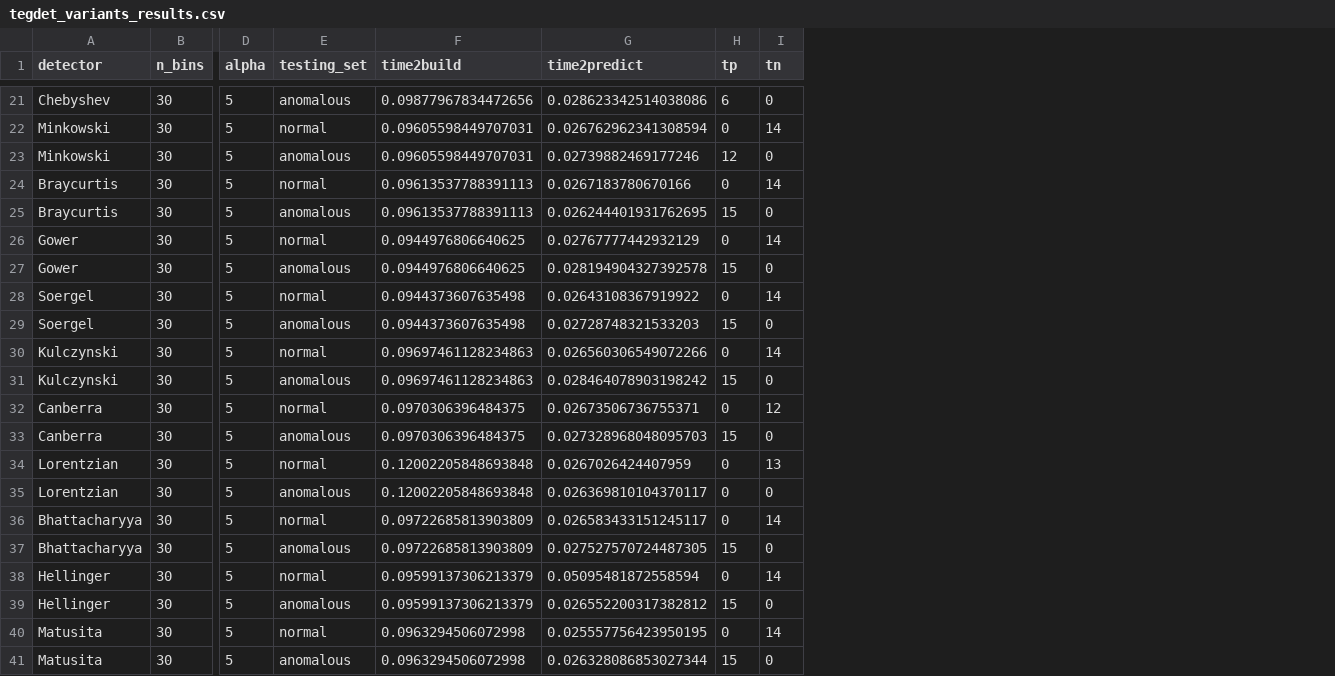
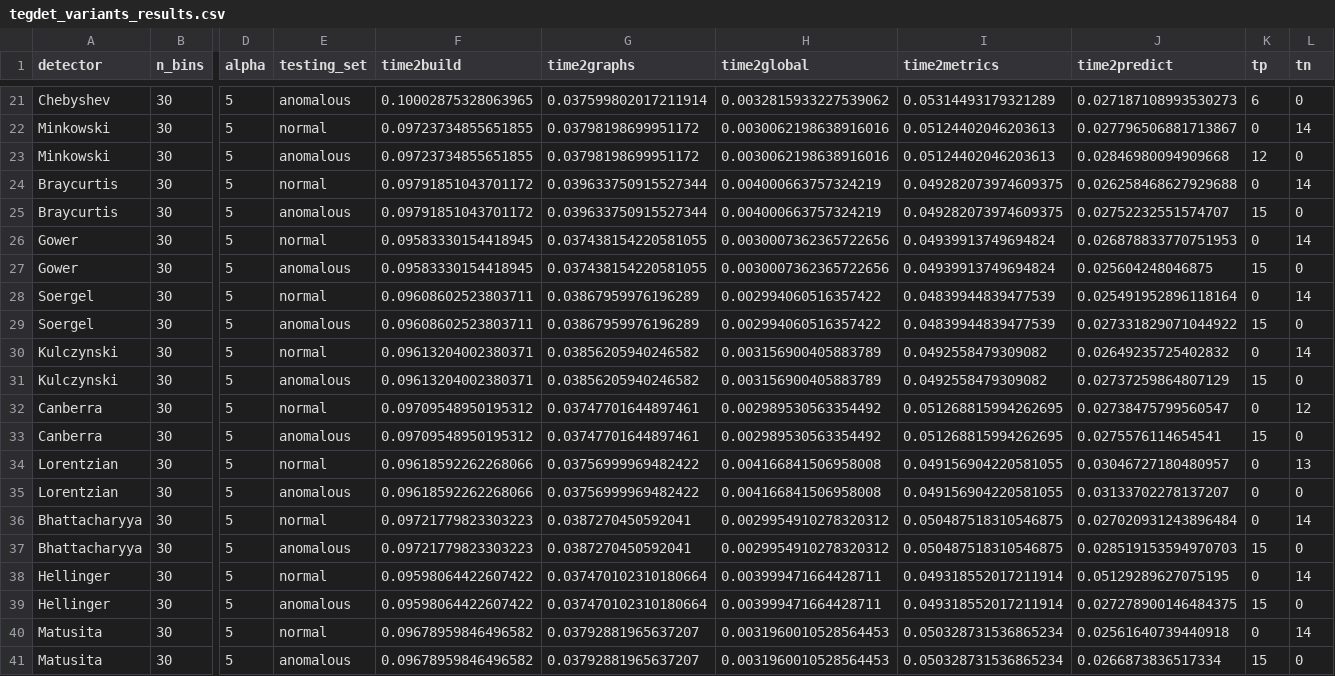
Before and after one commit to DiasporeUnizar/TEG, a CSV file: script_results/energy/tegdet_variants_results.csv, drawn as a sheet; only a part is shown, gaps mark what is left out; addresses are those after the commit; the diff covers the shown part only; the diff names each change by its address in the sheet, - before the commit and + after, or states it on an @@ line.

Commit message:
Metrics

```diff
--- a/script_results/energy/tegdet_variants_results.csv
+++ b/script_results/energy/tegdet_variants_results.csv
+column G (time2graphs), rows 21-41: 0.037599802017211914 | 0.03798198699951172 | 0.03798198699951172 | 0.039633750915527344 | 0.039633750915527344 | 0.037438154220581055 | 0.037438154220581055 | 0.03867959976196289 | 0.03867959976196289 | 0.03856205940246582 | 0.03856205940246582 | 0.03747701644897461 | 0.03747701644897461 | 0.03756999969482422 | 0.03756999969482422 | 0.0387270450592041 | 0.0387270450592041 | 0.037470102310180664 | 0.037470102310180664 | 0.03792881965637207 | 0.03792881965637207
+column H (time2global), rows 21-41: 0.0032815933227539062 | 0.0030062198638916016 | 0.0030062198638916016 | 0.004000663757324219 | 0.004000663757324219 | 0.0030007362365722656 | 0.0030007362365722656 | 0.002994060516357422 | 0.002994060516357422 | 0.003156900405883789 | 0.003156900405883789 | 0.002989530563354492 | 0.002989530563354492 | 0.004166841506958008 | 0.004166841506958008 | 0.0029954910278320312 | 0.0029954910278320312 | 0.003999471664428711 | 0.003999471664428711 | 0.0031960010528564453 | 0.0031960010528564453
+column I (time2metrics), rows 21-41: 0.05314493179321289 | 0.05124402046203613 | 0.05124402046203613 | 0.049282073974609375 | 0.049282073974609375 | 0.04939913749694824 | 0.04939913749694824 | 0.04839944839477539 | 0.04839944839477539 | 0.0492558479309082 | 0.0492558479309082 | 0.051268815994262695 | 0.051268815994262695 | 0.049156904220581055 | 0.049156904220581055 | 0.050487518310546875 | 0.050487518310546875 | 0.049318552017211914 | 0.049318552017211914 | 0.050328731536865234 | 0.050328731536865234
-F21 (time2build): 0.09877967834472656
+F21 (time2build): 0.10002875328063965
-J21 (time2predict): 0.028623342514038086
+J21 (time2predict): 0.027187108993530273
-F22:F23 (time2build): 0.09605598449707031
+F22:F23 (time2build): 0.09723734855651855
-J22 (time2predict): 0.026762962341308594
+J22 (time2predict): 0.027796506881713867
-J23 (time2predict): 0.02739882469177246
+J23 (time2predict): 0.02846980094909668
-F24:F25 (time2build): 0.09613537788391113
+F24:F25 (time2build): 0.09791851043701172
-J24 (time2predict): 0.0267183780670166
+J24 (time2predict): 0.026258468627929688
-J25 (time2predict): 0.026244401931762695
+J25 (time2predict): 0.02752232551574707
-F26:F27 (time2build): 0.0944976806640625
+F26:F27 (time2build): 0.09583330154418945
-J26 (time2predict): 0.02767777442932129
+J26 (time2predict): 0.026878833770751953
-J27 (time2predict): 0.028194904327392578
+J27 (time2predict): 0.025604248046875
-F28:F29 (time2build): 0.0944373607635498
+F28:F29 (time2build): 0.09608602523803711
-J28 (time2predict): 0.02643108367919922
+J28 (time2predict): 0.025491952896118164
-J29 (time2predict): 0.02728748321533203
+J29 (time2predict): 0.027331829071044922
-F30:F31 (time2build): 0.09697461128234863
+F30:F31 (time2build): 0.09613204002380371
-J30 (time2predict): 0.026560306549072266
+J30 (time2predict): 0.02649235725402832
-J31 (time2predict): 0.028464078903198242
+J31 (time2predict): 0.02737259864807129
-F32:F33 (time2build): 0.0970306396484375
+F32:F33 (time2build): 0.09709548950195312
-J32 (time2predict): 0.02673506736755371
+J32 (time2predict): 0.02738475799560547
-J33 (time2predict): 0.027328968048095703
+J33 (time2predict): 0.0275576114654541
-F34:F35 (time2build): 0.12002205848693848
+F34:F35 (time2build): 0.09618592262268066
-J34 (time2predict): 0.0267026424407959
+J34 (time2predict): 0.03046727180480957
-J35 (time2predict): 0.026369810104370117
+J35 (time2predict): 0.03133702278137207
-F36:F37 (time2build): 0.09722685813903809
+F36:F37 (time2build): 0.09721779823303223
-J36 (time2predict): 0.026583433151245117
+J36 (time2predict): 0.027020931243896484
-J37 (time2predict): 0.027527570724487305
+J37 (time2predict): 0.028519153594970703
-F38:F39 (time2build): 0.09599137306213379
+F38:F39 (time2build): 0.09598064422607422
-J38 (time2predict): 0.05095481872558594
+J38 (time2predict): 0.05129289627075195
-J39 (time2predict): 0.026552200317382812
+J39 (time2predict): 0.027278900146484375
-F40:F41 (time2build): 0.0963294506072998
+F40:F41 (time2build): 0.09678959846496582
-J40 (time2predict): 0.025557756423950195
+J40 (time2predict): 0.02561640739440918
-J41 (time2predict): 0.026328086853027344
+J41 (time2predict): 0.0266873836517334
```
Also changed, not shown: 70 edited cells elsewhere in this file, 11 other files.
